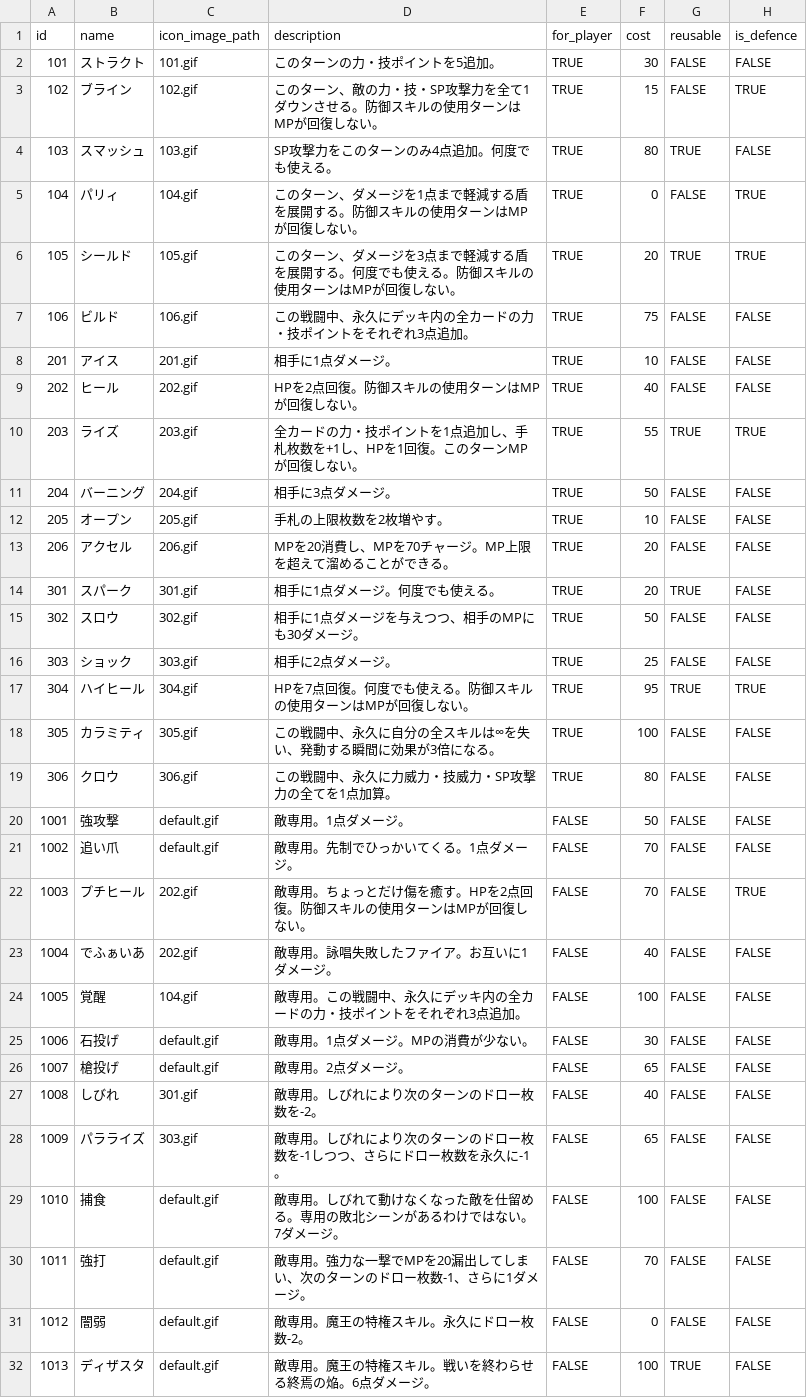
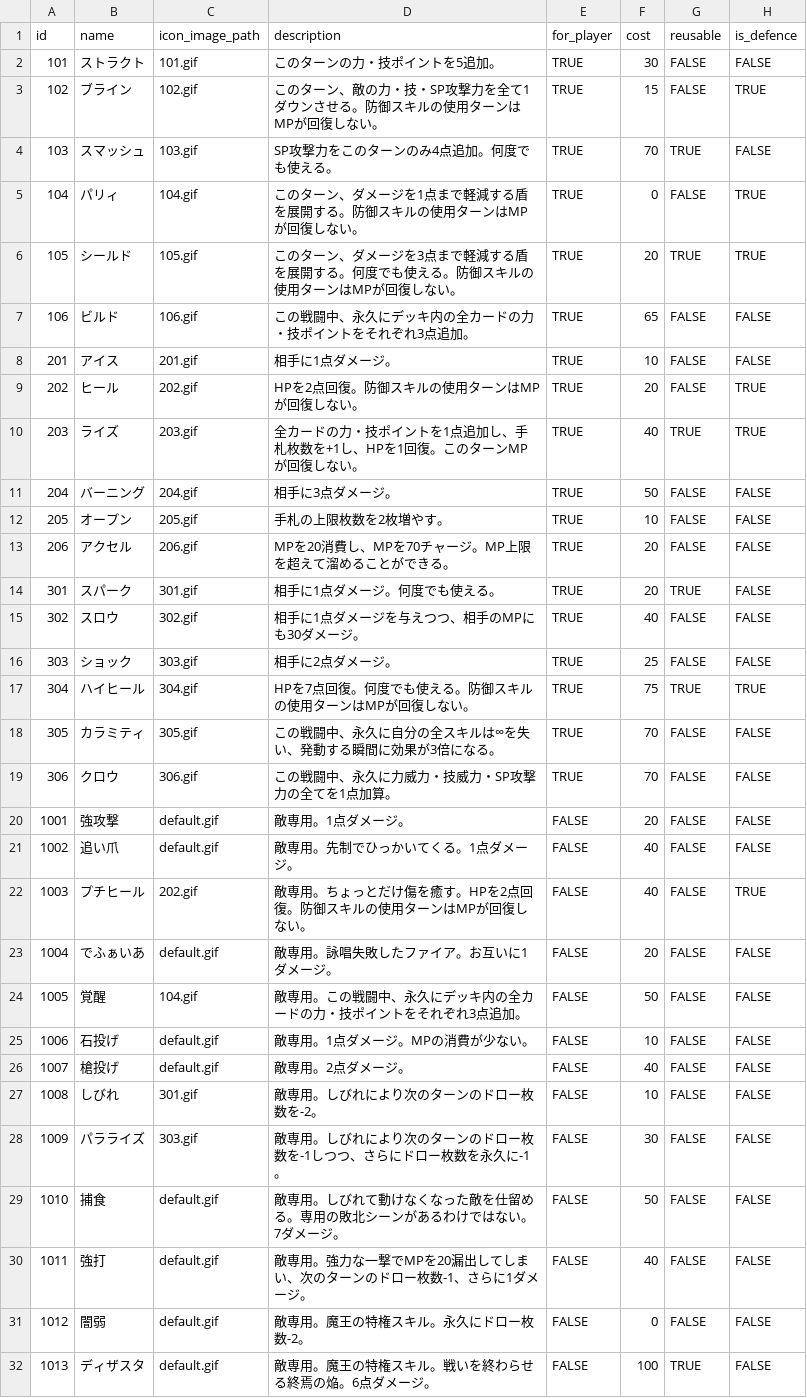
Before and after one commit to jyllsarta/stray-masterdata, a CSV file: seeds/skills.csv, drawn as a sheet; only a part is shown; the diff covers the shown part only; the diff names each change by its address in the sheet, - before the commit and + after, or states it on an @@ line.

```diff
--- a/seeds/skills.csv
+++ b/seeds/skills.csv
-F4 (cost): 80
+F4 (cost): 70
-F7 (cost): 75
+F7 (cost): 65
-F9 (cost): 40
+F9 (cost): 20
-H9 (is_defence): FALSE
+H9 (is_defence): TRUE
-F10 (cost): 55
+F10 (cost): 40
-F15 (cost): 50
+F15 (cost): 40
-F17 (cost): 95
+F17 (cost): 75
-F18 (cost): 100
+F18 (cost): 70
-F19 (cost): 80
+F19 (cost): 70
-F20 (cost): 50
+F20 (cost): 20
-F21:F22 (cost): 70
+F21:F22 (cost): 40
-C23 (icon_image_path): 202.gif
+C23 (icon_image_path): default.gif
-F23 (cost): 40
+F23 (cost): 20
-F24 (cost): 100
+F24 (cost): 50
-F25 (cost): 30
+F25 (cost): 10
-F26 (cost): 65
+F26 (cost): 40
-F27 (cost): 40
+F27 (cost): 10
-F28 (cost): 65
+F28 (cost): 30
-F29 (cost): 100
+F29 (cost): 50
-F30 (cost): 70
+F30 (cost): 40
```
Also changed, not shown: 1 added row and 1 edited cell elsewhere in this file, seeds/enemies.csv, seeds/enemy_skills.csv.
